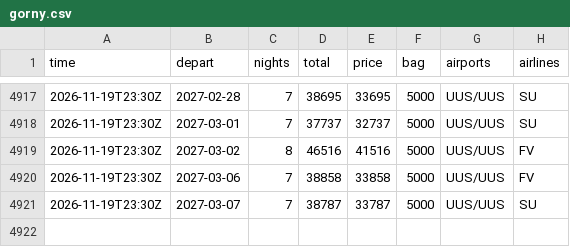
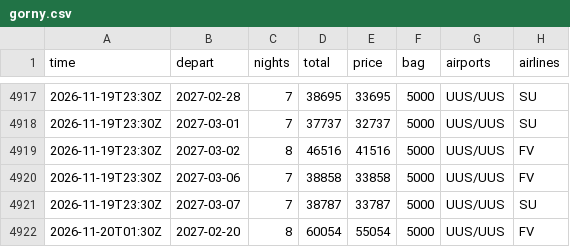
Before and after one commit to JohnLennon000/ski-tickets, a CSV file: docs/data/trips/gorny.csv, drawn as a sheet; only a part is shown, gaps mark what is left out; the diff names each change by its address in the sheet, - before the commit and + after, or states it on an @@ line.

```diff
--- a/docs/data/trips/gorny.csv
+++ b/docs/data/trips/gorny.csv
+row 4922: 2026-11-20T01:30Z | 2027-02-20 | 8 | 60054 | 55054 | 5000 | UUS/UUS | FV
```
Also changed, not shown: docs/data/best.csv, docs/data/trips/caucasus.csv, 4 other files.
